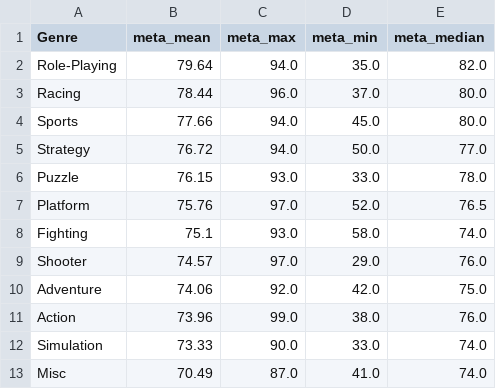
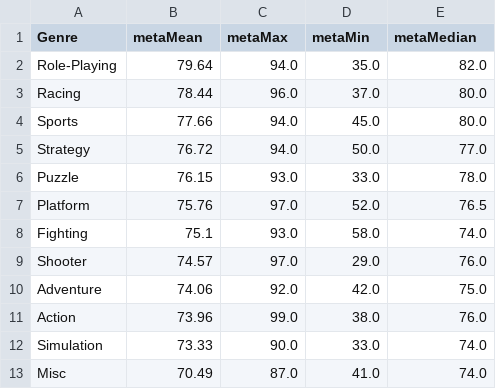
Before and after one commit to iniguezisabella/iniguezisabella.github.io, a CSV file: data/genre_ratings.csv, drawn as a sheet.

```diff
--- a/data/genre_ratings.csv
+++ b/data/genre_ratings.csv
@@ -1,2 +1,2 @@
-Genre,meta_mean,meta_max,meta_min,meta_median
+Genre,metaMean,metaMax,metaMin,metaMedian
 Role-Playing,79.64,94.0,35.0,82.0
```
Also changed, not shown: 2 other files.
